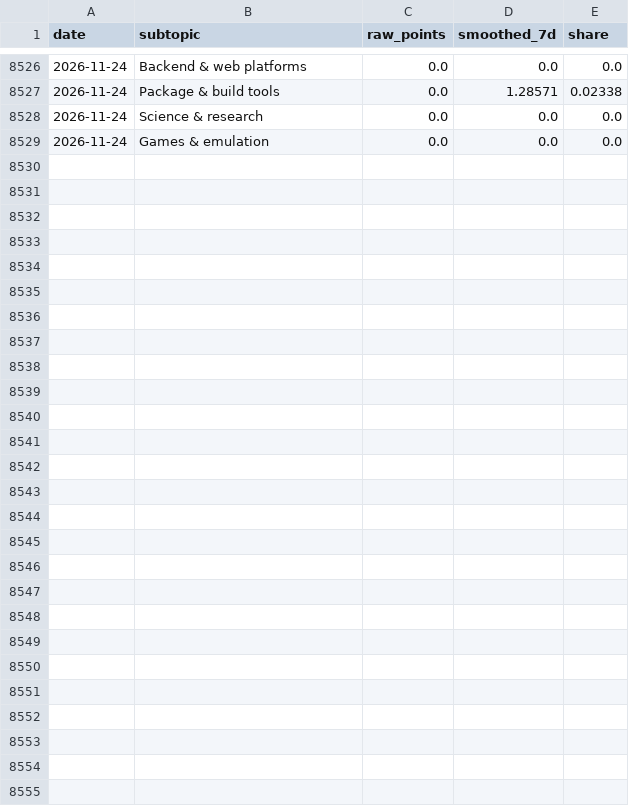
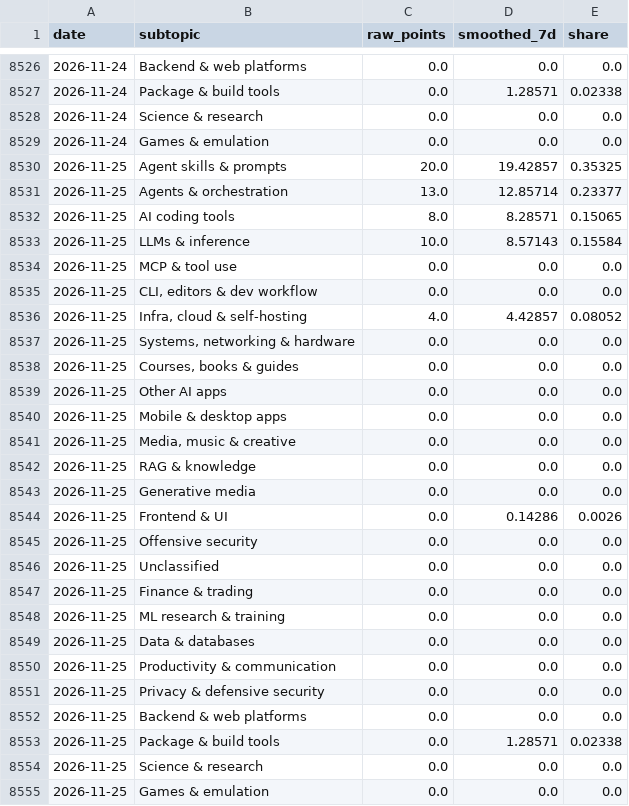
Before and after one commit to YunpengZhao01/github-trending-waves, a CSV file: results/daily_subtopic_scores.csv, drawn as a sheet; only a part is shown, gaps mark what is left out.

```diff
--- a/results/daily_subtopic_scores.csv
+++ b/results/daily_subtopic_scores.csv
@@ -8529 +8529,27 @@ date,subtopic,raw_points,smoothed_7d,share
 2026-11-24,Games & emulation,0.0,0.0,0.0
+2026-11-25,Agent skills & prompts,20.0,19.42857,0.35325
+2026-11-25,Agents & orchestration,13.0,12.85714,0.23377
+2026-11-25,AI coding tools,8.0,8.28571,0.15065
+2026-11-25,LLMs & inference,10.0,8.57143,0.15584
+2026-11-25,MCP & tool use,0.0,0.0,0.0
+2026-11-25,"CLI, editors & dev workflow",0.0,0.0,0.0
+2026-11-25,"Infra, cloud & self-hosting",4.0,4.42857,0.08052
+2026-11-25,"Systems, networking & hardware",0.0,0.0,0.0
+2026-11-25,"Courses, books & guides",0.0,0.0,0.0
+2026-11-25,Other AI apps,0.0,0.0,0.0
+2026-11-25,Mobile & desktop apps,0.0,0.0,0.0
+2026-11-25,"Media, music & creative",0.0,0.0,0.0
+2026-11-25,RAG & knowledge,0.0,0.0,0.0
+2026-11-25,Generative media,0.0,0.0,0.0
+2026-11-25,Frontend & UI,0.0,0.14286,0.0026
+2026-11-25,Offensive security,0.0,0.0,0.0
+2026-11-25,Unclassified,0.0,0.0,0.0
+2026-11-25,Finance & trading,0.0,0.0,0.0
+2026-11-25,ML research & training,0.0,0.0,0.0
+2026-11-25,Data & databases,0.0,0.0,0.0
+2026-11-25,Productivity & communication,0.0,0.0,0.0
+2026-11-25,Privacy & defensive security,0.0,0.0,0.0
+2026-11-25,Backend & web platforms,0.0,0.0,0.0
+2026-11-25,Package & build tools,0.0,1.28571,0.02338
+2026-11-25,Science & research,0.0,0.0,0.0
+2026-11-25,Games & emulation,0.0,0.0,0.0
```
Also changed, not shown: results/daily_top.csv, results/daily_topic_scores.csv, 8 other files.
